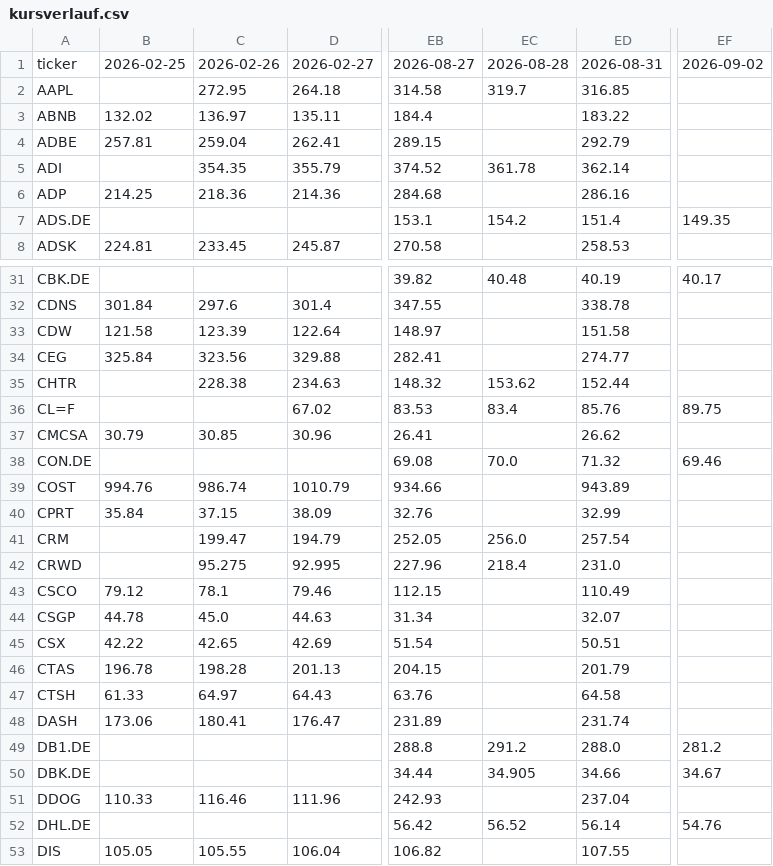
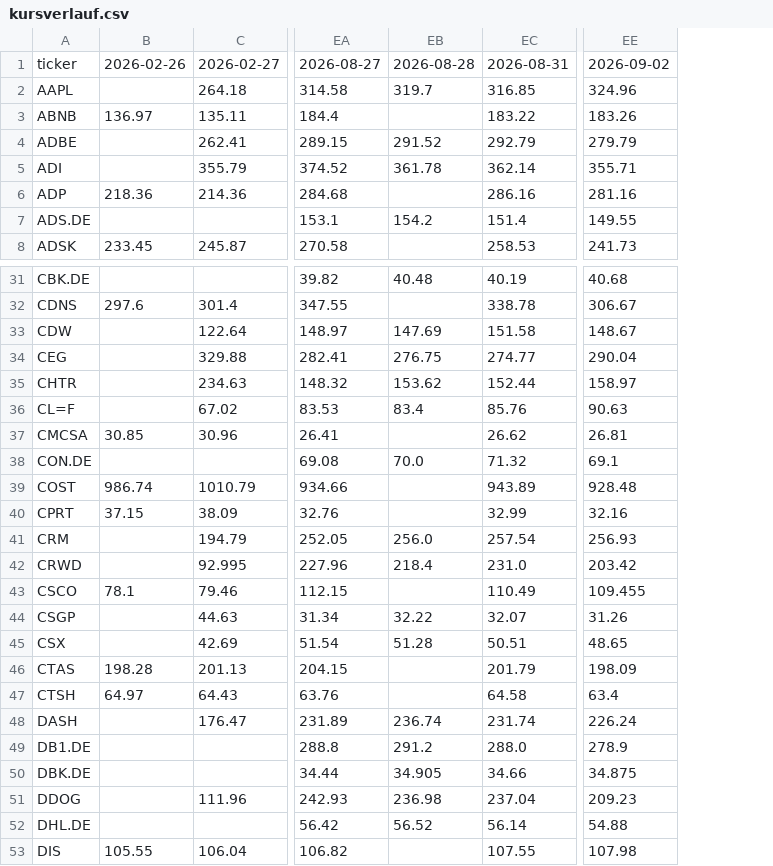
Before and after one commit to hahnpeterph-pixel/boersen-screening, a CSV file: docs/kursverlauf.csv, drawn as a sheet; only a part is shown, gaps mark what is left out; removed rows and columns are numbered as before the commit, all else as after; the diff covers the shown part only; the diff names each change by its address in the sheet, - before the commit and + after, or states it on an @@ line.

```diff
--- a/docs/kursverlauf.csv
+++ b/docs/kursverlauf.csv
-column B, rows 1-8: 2026-02-25 |  | 132.02 | 257.81 |  | 214.25 |  | 224.81; rows 32-53: 301.84 | 121.58 | 325.84 |  |  | 30.79 |  | 994.76 | 35.84 |  |  | 79.12 | 44.78 | 42.22 | 196.78 | 61.33 | 173.06 |  |  | 110.33 |  | 105.05
-column EF, rows 1-7: 2026-09-02 |  |  |  |  |  | 149.35; rows 31-52: 40.17 |  |  |  |  | 89.75 |  | 69.46 |  |  |  |  |  |  |  |  |  |  | 281.2 | 34.67 |  | 54.76
+column EE, rows 1-8: 2026-09-02 | 324.96 | 183.26 | 279.79 | 355.71 | 281.16 | 149.55 | 241.73; rows 31-53: 40.68 | 306.67 | 148.67 | 290.04 | 158.97 | 90.63 | 26.81 | 69.1 | 928.48 | 32.16 | 256.93 | 203.42 | 109.455 | 31.26 | 48.65 | 198.09 | 63.4 | 226.24 | 278.9 | 34.875 | 209.23 | 54.88 | 107.98
-B2: 272.95
+B2: (empty)
-B4: 259.04
+B4: (empty)
-EB4: (empty)
+EB4: 291.52
-B5: 354.35
+B5: (empty)
-B33: 123.39
+B33: (empty)
-EB33: (empty)
+EB33: 147.69
-B34: 323.56
+B34: (empty)
-EB34: (empty)
+EB34: 276.75
-B35: 228.38
+B35: (empty)
-B41: 199.47
+B41: (empty)
-B42: 95.275
+B42: (empty)
-B44: 45.0
+B44: (empty)
-EB44: (empty)
+EB44: 32.22
-B45: 42.65
+B45: (empty)
-EB45: (empty)
+EB45: 51.28
-B48: 180.41
+B48: (empty)
-EB48: (empty)
+EB48: 236.74
-B51: 116.46
+B51: (empty)
-EB51: (empty)
+EB51: 236.98
```
Also changed, not shown: 56 edited cells elsewhere in this file, docs/analysten.csv, docs/marktdaten.csv, 10 other files.
